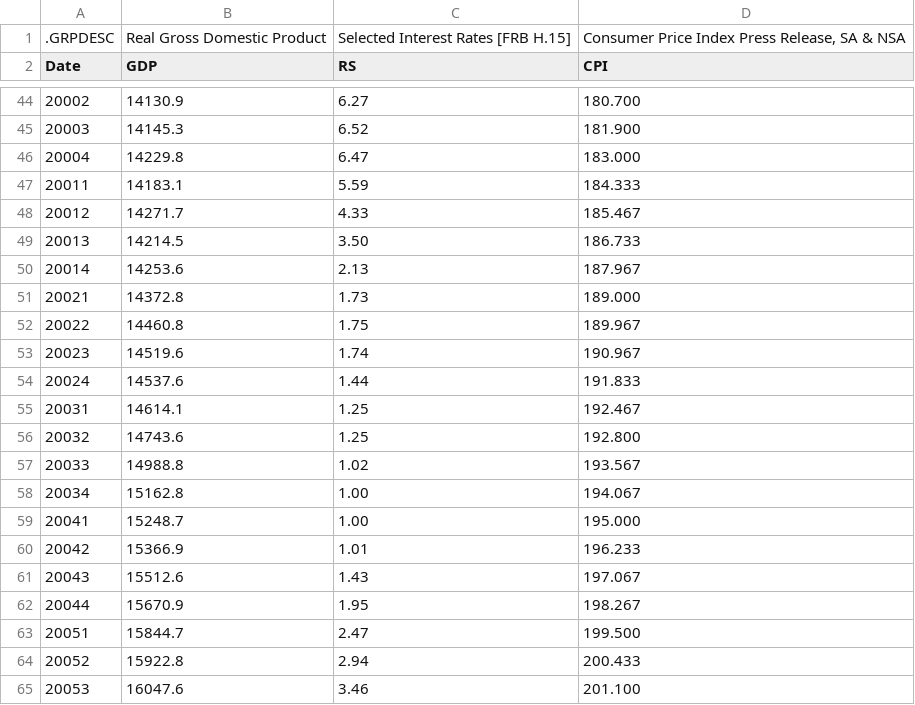
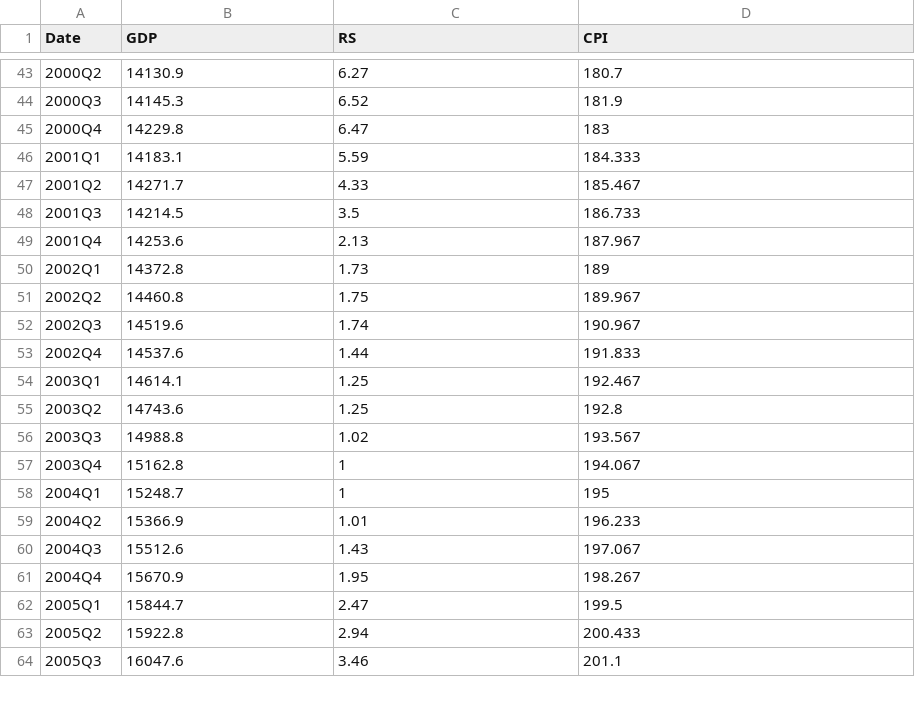
Before and after one commit to agonzago/gpm_ideas, a CSV file: parser/data/usa_data.csv, drawn as a sheet; only a part is shown, gaps mark what is left out; the diff covers the shown part only.

```diff
--- a/parser/data/usa_data.csv
+++ b/parser/data/usa_data.csv
@@ -1 +0,0 @@
-.GRPDESC,Real Gross Domestic Product,Selected Interest Rates [FRB H.15],"Consumer Price Index Press Release, SA & NSA"
@@ -44,22 +43,22 @@ Date ,GDP,RS,CPI
-20002,14130.9,6.27,180.700
-20003,14145.3,6.52,181.900
-20004,14229.8,6.47,183.000
-20011,14183.1,5.59,184.333
-20012,14271.7,4.33,185.467
-20013,14214.5,3.50,186.733
-20014,14253.6,2.13,187.967
-20021,14372.8,1.73,189.000
-20022,14460.8,1.75,189.967
-20023,14519.6,1.74,190.967
-20024,14537.6,1.44,191.833
-20031,14614.1,1.25,192.467
-20032,14743.6,1.25,192.800
-20033,14988.8,1.02,193.567
-20034,15162.8,1.00,194.067
-20041,15248.7,1.00,195.000
-20042,15366.9,1.01,196.233
-20043,15512.6,1.43,197.067
-20044,15670.9,1.95,198.267
-20051,15844.7,2.47,199.500
-20052,15922.8,2.94,200.433
-20053,16047.6,3.46,201.100
+2000Q2,14130.9,6.27,180.7
+2000Q3,14145.3,6.52,181.9
+2000Q4,14229.8,6.47,183
+2001Q1,14183.1,5.59,184.333
+2001Q2,14271.7,4.33,185.467
+2001Q3,14214.5,3.5,186.733
+2001Q4,14253.6,2.13,187.967
+2002Q1,14372.8,1.73,189
+2002Q2,14460.8,1.75,189.967
+2002Q3,14519.6,1.74,190.967
+2002Q4,14537.6,1.44,191.833
+2003Q1,14614.1,1.25,192.467
+2003Q2,14743.6,1.25,192.8
+2003Q3,14988.8,1.02,193.567
+2003Q4,15162.8,1,194.067
+2004Q1,15248.7,1,195
+2004Q2,15366.9,1.01,196.233
+2004Q3,15512.6,1.43,197.067
+2004Q4,15670.9,1.95,198.267
+2005Q1,15844.7,2.47,199.5
+2005Q2,15922.8,2.94,200.433
+2005Q3,16047.6,3.46,201.1
```
Also changed, not shown: 159 edited cells elsewhere in this file, 7 other files.
